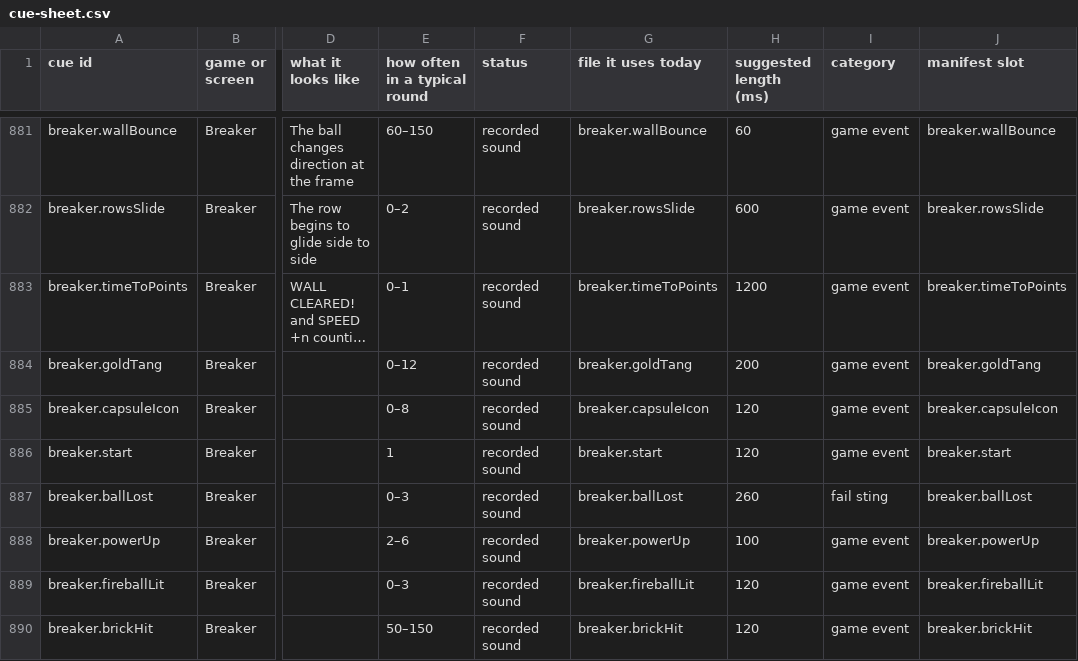
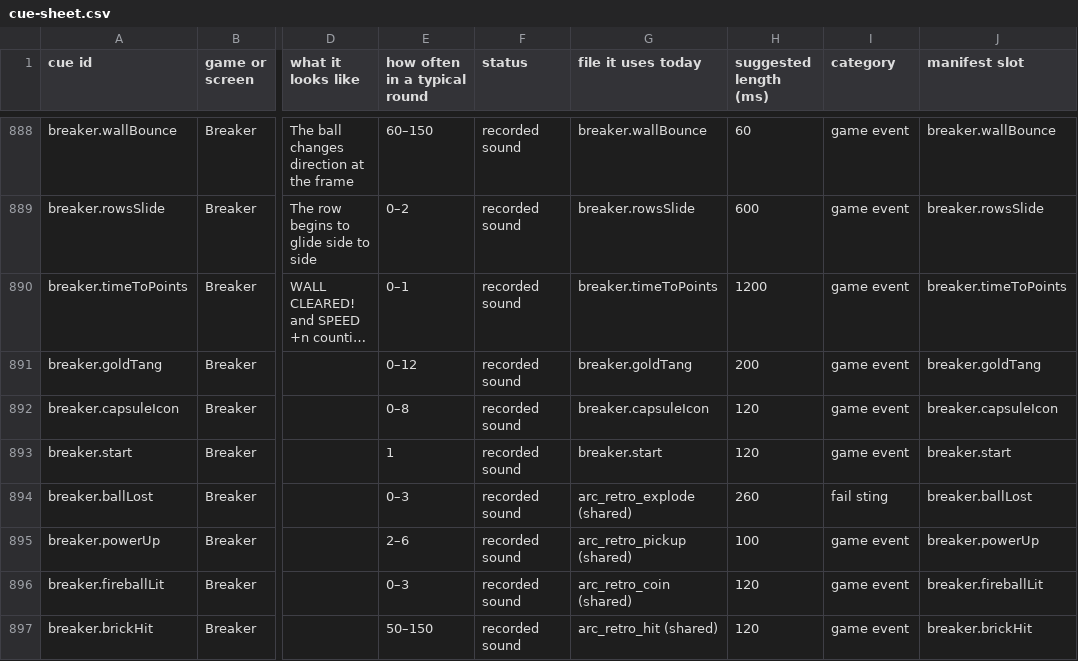
Before and after one commit to Joefed98/brain-blitz-duel, a CSV file: docs/sound-cues/cue-sheet.csv, drawn as a sheet; only a part is shown, gaps mark what is left out; long unchanged cells end in …; addresses are those after the commit; the diff covers the shown part only; the diff names each change by its address in the sheet, - before the commit and + after, or states it on an @@ line.

```diff
--- a/docs/sound-cues/cue-sheet.csv
+++ b/docs/sound-cues/cue-sheet.csv
-G894 (file it uses today): breaker.ballLost
+G894 (file it uses today): arc_retro_explode (shared)
-G895 (file it uses today): breaker.powerUp
+G895 (file it uses today): arc_retro_pickup (shared)
-G896 (file it uses today): breaker.fireballLit
+G896 (file it uses today): arc_retro_coin (shared)
-G897 (file it uses today): breaker.brickHit
+G897 (file it uses today): arc_retro_hit (shared)
```
Also changed, not shown: 7 added rows, 7 removed rows and 30 edited cells elsewhere in this file, 3 other files.
